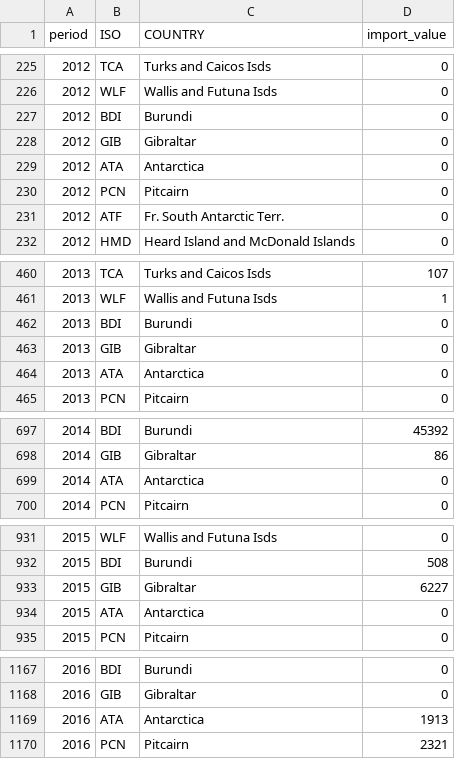
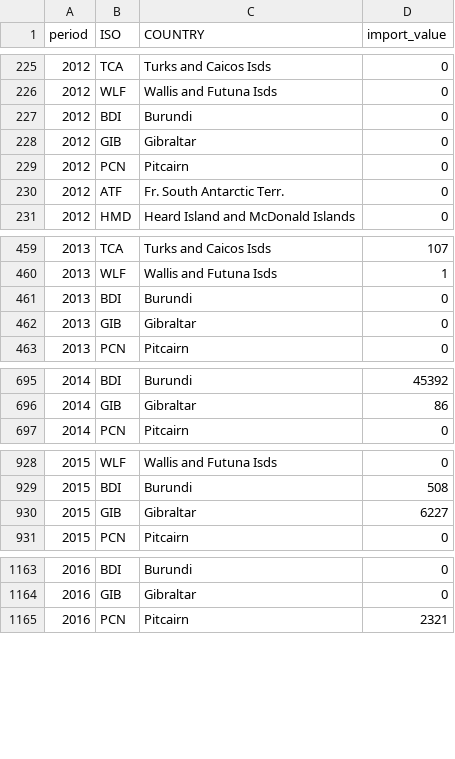
Before and after one commit to ariefanwar07/ariefanwar07.github.oi, a CSV file: project_data_indonesia_import_partners.csv, drawn as a sheet; only a part is shown, gaps mark what is left out; the diff covers the shown part only.

Commit message:
Update project_data_indonesia_import_partners.csv

```diff
--- a/project_data_indonesia_import_partners.csv
+++ b/project_data_indonesia_import_partners.csv
@@ -228,3 +228,2 @@
 2012,GIB,Gibraltar,0
-2012,ATA,Antarctica,0
 2012,PCN,Pitcairn,0
@@ -463,3 +462,2 @@
 2013,GIB,Gibraltar,0
-2013,ATA,Antarctica,0
 2013,PCN,Pitcairn,0
@@ -698,3 +696,2 @@
 2014,GIB,Gibraltar,86
-2014,ATA,Antarctica,0
 2014,PCN,Pitcairn,0
@@ -933,3 +930,2 @@
 2015,GIB,Gibraltar,6227
-2015,ATA,Antarctica,0
 2015,PCN,Pitcairn,0
@@ -1168,3 +1164,2 @@
 2016,GIB,Gibraltar,0
-2016,ATA,Antarctica,1913
 2016,PCN,Pitcairn,2321
```
Also changed, not shown: 7 removed rows elsewhere in this file.
